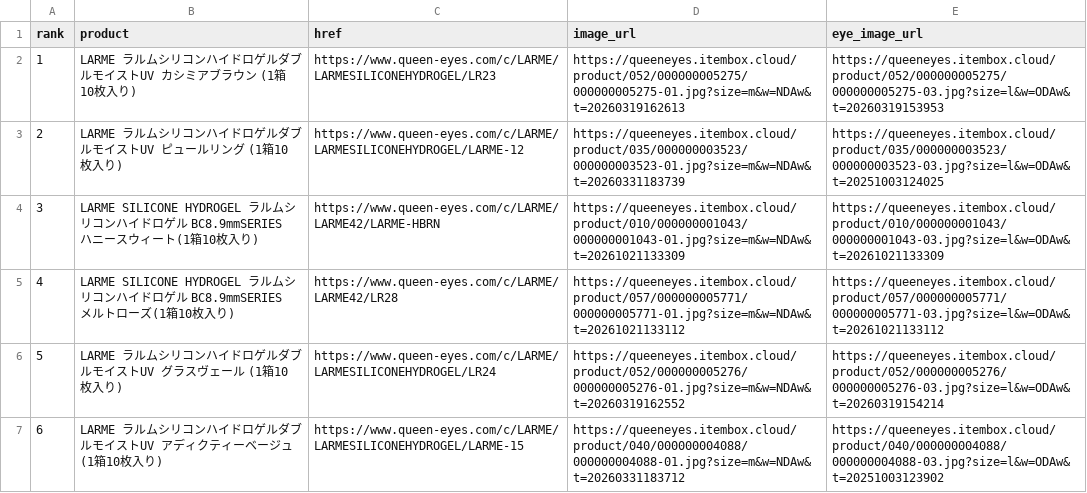
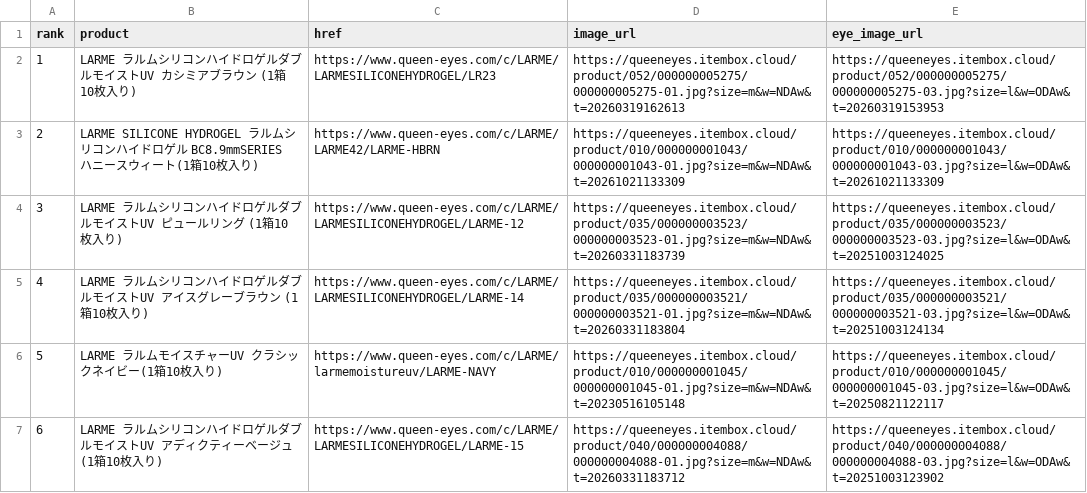
Before and after one commit to imsubin724-design/-, a CSV file: queen_eyes_yesterday.csv, drawn as a sheet.

```diff
--- a/queen_eyes_yesterday.csv
+++ b/queen_eyes_yesterday.csv
@@ -2,6 +2,6 @@
 1,LARME ラルムシリコンハイドロゲルダブルモイストUV カシミアブラウン (1箱10枚入り),https://www.queen-eyes.com/c/LARME/LARMESILICONEHYDROGEL/LR23,https://queeneyes.itembox.cloud/product/052/000000005275/000000005275-01.jpg?size=m&w=NDAw&t=20260319162613,https://queeneyes.itembox.cloud/product/052/000000005275/000000005275-03.jpg?size=l&w=ODAw&t=20260319153953
-2,LARME ラルムシリコンハイドロゲルダブルモイストUV ピュールリング (1箱10枚入り),https://www.queen-eyes.com/c/LARME/LARMESILICONEHYDROGEL/LARME-12,https://queeneyes.itembox.cloud/product/035/000000003523/000000003523-01.jpg?size=m&w=NDAw&t=20260331183739,https://queeneyes.itembox.cloud/product/035/000000003523/000000003523-03.jpg?size=l&w=ODAw&t=20251003124025
-3,LARME SILICONE HYDROGEL ラルムシリコンハイドロゲル BC8.9mmSERIES ハニースウィート(1箱10枚入り),https://www.queen-eyes.com/c/LARME/LARME42/LARME-HBRN,https://queeneyes.itembox.cloud/product/010/000000001043/000000001043-01.jpg?size=m&w=NDAw&t=20261021133309,https://queeneyes.itembox.cloud/product/010/000000001043/000000001043-03.jpg?size=l&w=ODAw&t=20261021133309
-4,LARME SILICONE HYDROGEL ラルムシリコンハイドロゲル BC8.9mmSERIES メルトローズ(1箱10枚入り),https://www.queen-eyes.com/c/LARME/LARME42/LR28,https://queeneyes.itembox.cloud/product/057/000000005771/000000005771-01.jpg?size=m&w=NDAw&t=20261021133112,https://queeneyes.itembox.cloud/product/057/000000005771/000000005771-03.jpg?size=l&w=ODAw&t=20261021133112
-5,LARME ラルムシリコンハイドロゲルダブルモイストUV グラスヴェール (1箱10枚入り),https://www.queen-eyes.com/c/LARME/LARMESILICONEHYDROGEL/LR24,https://queeneyes.itembox.cloud/product/052/000000005276/000000005276-01.jpg?size=m&w=NDAw&t=20260319162552,https://queeneyes.itembox.cloud/product/052/000000005276/000000005276-03.jpg?size=l&w=ODAw&t=20260319154214
+2,LARME SILICONE HYDROGEL ラルムシリコンハイドロゲル BC8.9mmSERIES ハニースウィート(1箱10枚入り),https://www.queen-eyes.com/c/LARME/LARME42/LARME-HBRN,https://queeneyes.itembox.cloud/product/010/000000001043/000000001043-01.jpg?size=m&w=NDAw&t=20261021133309,https://queeneyes.itembox.cloud/product/010/000000001043/000000001043-03.jpg?size=l&w=ODAw&t=20261021133309
+3,LARME ラルムシリコンハイドロゲルダブルモイストUV ピュールリング (1箱10枚入り),https://www.queen-eyes.com/c/LARME/LARMESILICONEHYDROGEL/LARME-12,https://queeneyes.itembox.cloud/product/035/000000003523/000000003523-01.jpg?size=m&w=NDAw&t=20260331183739,https://queeneyes.itembox.cloud/product/035/000000003523/000000003523-03.jpg?size=l&w=ODAw&t=20251003124025
+4,LARME ラルムシリコンハイドロゲルダブルモイストUV アイスグレーブラウン (1箱10枚入り),https://www.queen-eyes.com/c/LARME/LARMESILICONEHYDROGEL/LARME-14,https://queeneyes.itembox.cloud/product/035/000000003521/000000003521-01.jpg?size=m&w=NDAw&t=20260331183804,https://queeneyes.itembox.cloud/product/035/000000003521/000000003521-03.jpg?size=l&w=ODAw&t=20251003124134
+5,LARME ラルムモイスチャーUV クラシックネイビー(1箱10枚入り),https://www.queen-eyes.com/c/LARME/larmemoistureuv/LARME-NAVY,https://queeneyes.itembox.cloud/product/010/000000001045/000000001045-01.jpg?size=m&w=NDAw&t=20230516105148,https://queeneyes.itembox.cloud/product/010/000000001045/000000001045-03.jpg?size=l&w=ODAw&t=20250821122117
 6,LARME ラルムシリコンハイドロゲルダブルモイストUV アディクティーベージュ (1箱10枚入り),https://www.queen-eyes.com/c/LARME/LARMESILICONEHYDROGEL/LARME-15,https://queeneyes.itembox.cloud/product/040/000000004088/000000004088-01.jpg?size=m&w=NDAw&t=20260331183712,https://queeneyes.itembox.cloud/product/040/000000004088/000000004088-03.jpg?size=l&w=ODAw&t=20251003123902
```
Also changed, not shown: trend_history.csv, 1 other file.
